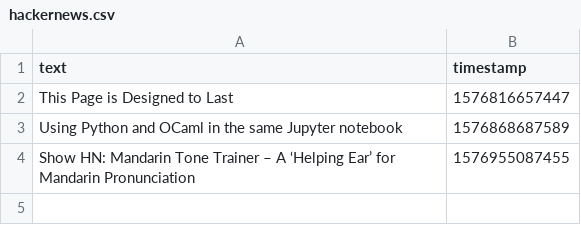
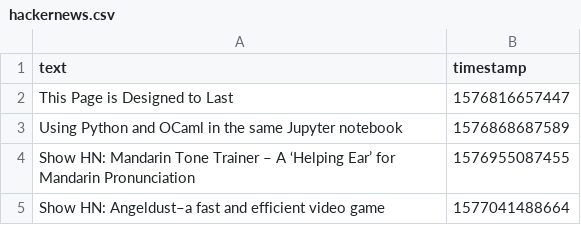
Before and after one commit to zianwar/domcheck-github-action, a CSV file: history/hackernews.csv, drawn as a sheet.

```diff
--- a/history/hackernews.csv
+++ b/history/hackernews.csv
@@ -4 +4,2 @@ Using Python and OCaml in the same Jupyter notebook,1576868687589
 Show HN: Mandarin Tone Trainer – A ‘Helping Ear’ for Mandarin Pronunciation,1576955087455
+Show HN: Angeldust–a fast and efficient video game,1577041488664
```
